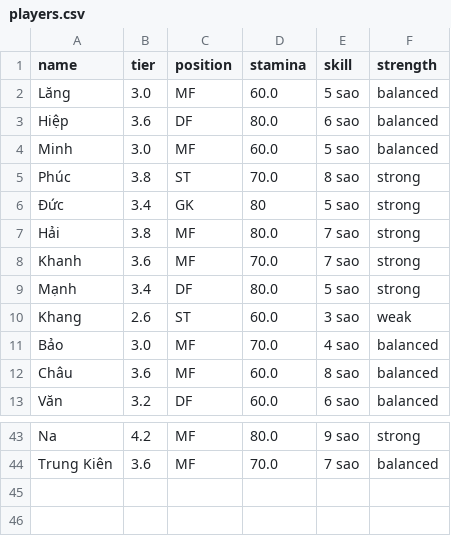
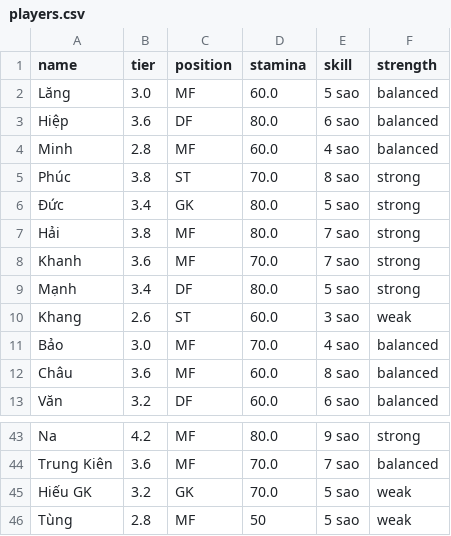
Before and after one commit to vela6696/Team_Random_Squad_Football_Match, a CSV file: src/players.csv, drawn as a sheet; only a part is shown, gaps mark what is left out.

```diff
--- a/src/players.csv
+++ b/src/players.csv
@@ -3,5 +3,5 @@ Lăng,3.0,MF,60.0,5 sao,balanced
 Hiệp,3.6,DF,80.0,6 sao,balanced
-Minh,3.0,MF,60.0,5 sao,balanced
+Minh,2.8,MF,60.0,4 sao,balanced
 Phúc,3.8,ST,70.0,8 sao,strong
-Đức,3.4,GK,80,5 sao,strong
+Đức,3.4,GK,80.0,5 sao,strong
 Hải,3.8,MF,80.0,7 sao,strong
@@ -44 +44,3 @@ Na,4.2,MF,80.0,9 sao,strong
 Trung Kiên,3.6,MF,70.0,7 sao,balanced
+Hiếu GK,3.2,GK,70.0,5 sao,weak
+Tùng,2.8,MF,50,5 sao,weak
```
Also changed, not shown: run/players.csv.
